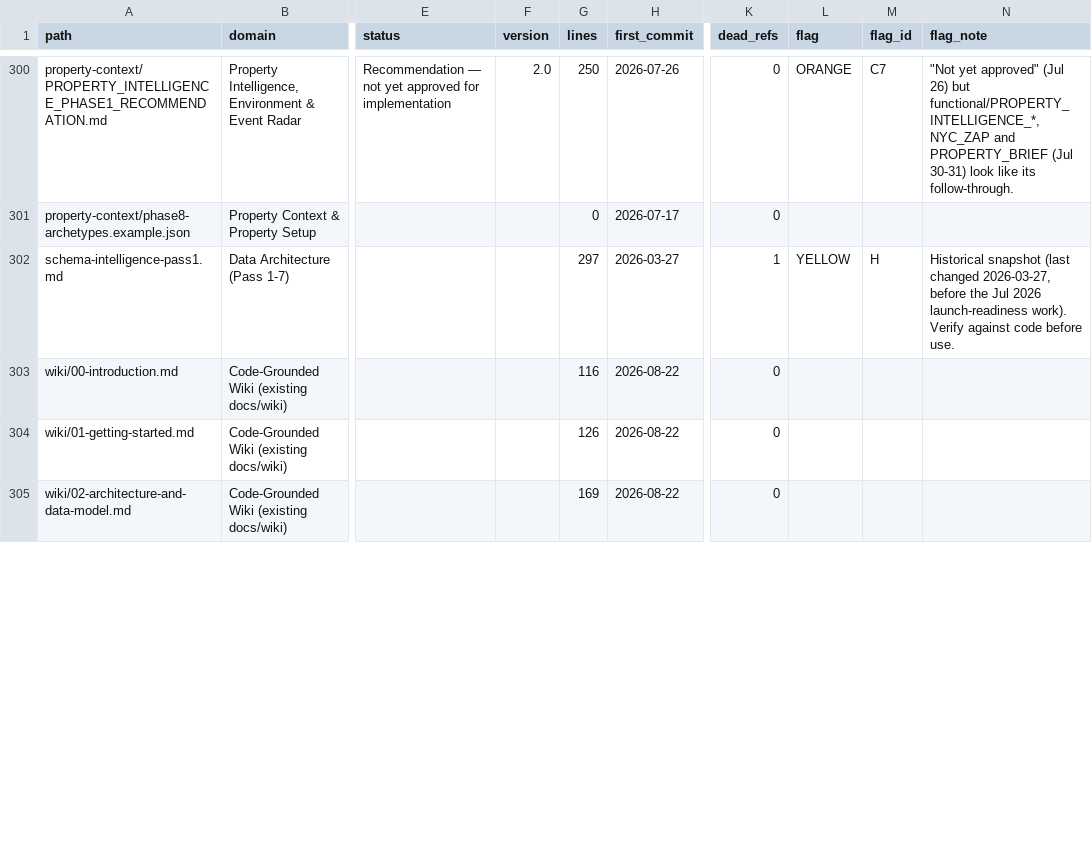
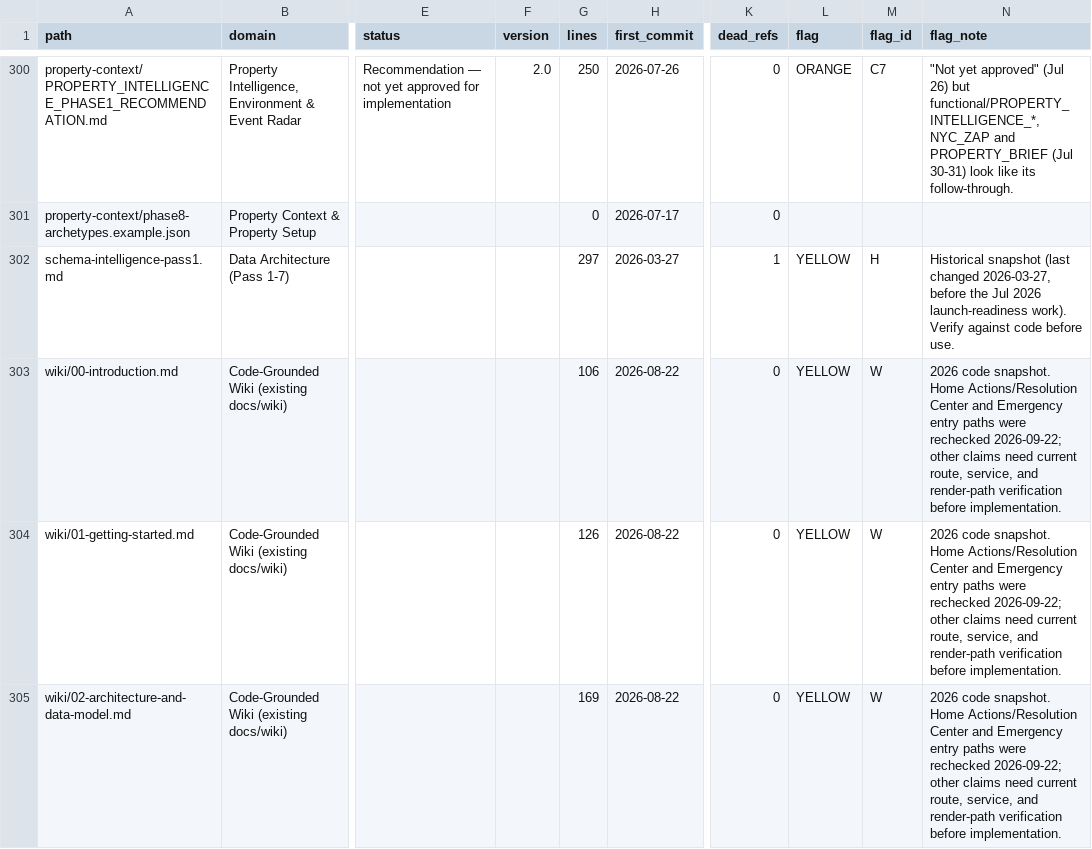
Before and after one commit to madhuboyin/contract-to-cozy1, a CSV file: docs/library/catalog.csv, drawn as a sheet; only a part is shown, gaps mark what is left out; the diff covers the shown part only; the diff names each change by its address in the sheet, - before the commit and + after, or states it on an @@ line.

Commit message:
docs: correct wiki workflow and flag snapshot guidance

```diff
--- a/docs/library/catalog.csv
+++ b/docs/library/catalog.csv
-G303 (lines): 116
+G303 (lines): 106
-L303:L305 (flag): (empty)
+L303:L305 (flag): YELLOW
-M303:M305 (flag_id): (empty)
+M303:M305 (flag_id): W
-N303:N305 (flag_note): (empty)
+N303:N305 (flag_note): 2026 code snapshot. Home Actions/Resolution Center and Emergency entry paths were rechecked 2026-09-22; other claims need current route, service, and render-path verification before implementation.
```
Also changed, not shown: 29 edited cells elsewhere in this file, 10 other files.
